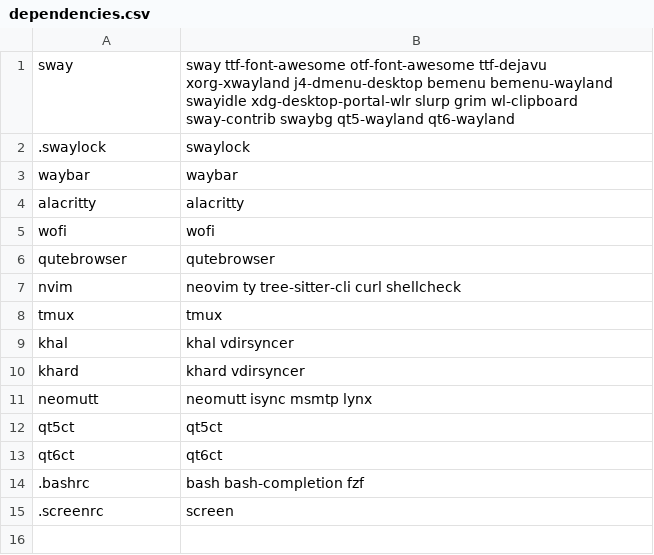
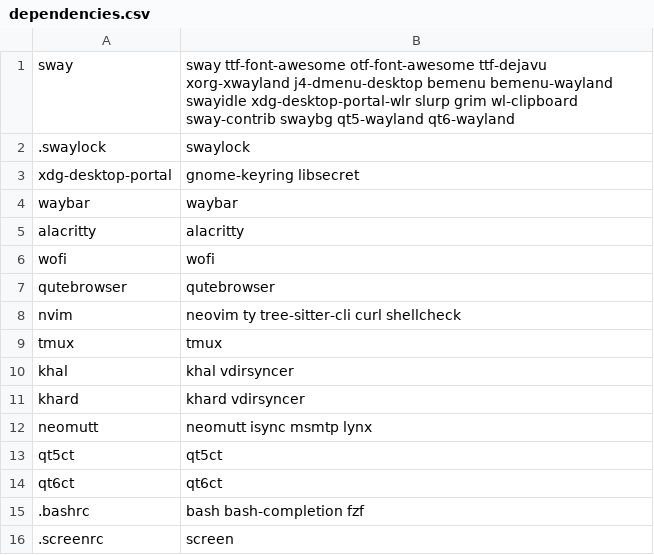
Before and after one commit to kompetenzbolzen/dotfiles, a CSV file: dependencies.csv, drawn as a sheet.

Commit message:
xdg desktop portal

```diff
--- a/dependencies.csv
+++ b/dependencies.csv
@@ -2,2 +2,3 @@ sway;sway ttf-font-awesome otf-font-awesome ttf-dejavu xorg-xwayland j4-dmenu-de
 .swaylock;swaylock
+xdg-desktop-portal;gnome-keyring libsecret
 waybar;waybar
```
Also changed, not shown: config.csv, 2 other files.
